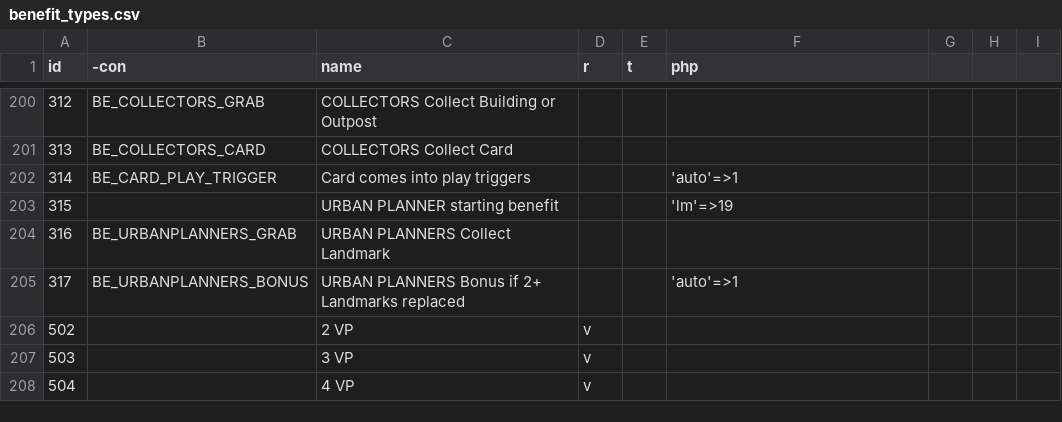
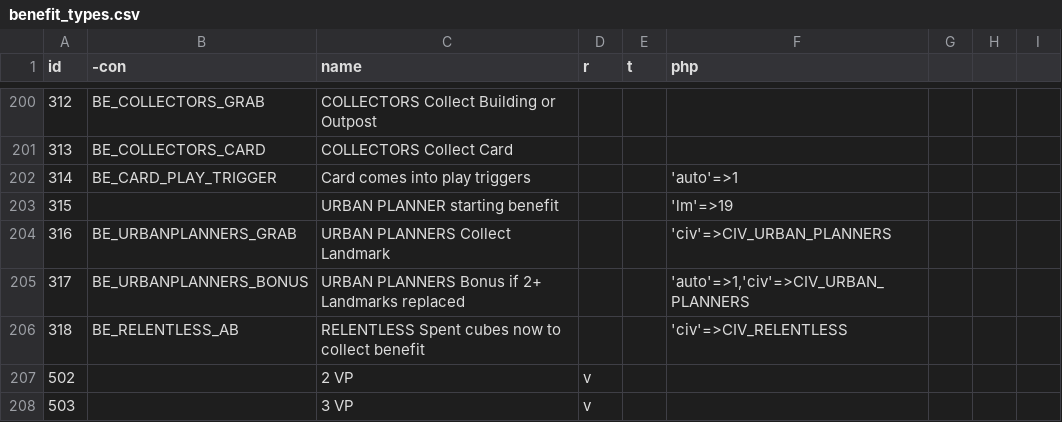
Before and after one commit to elaskavaia/bga-tapestry, a CSV file: misc/benefit_types.csv, drawn as a sheet; only a part is shown, gaps mark what is left out; the shorter side is filled out with more unchanged rows.

Commit message:
Relentless v8

```diff
--- a/misc/benefit_types.csv
+++ b/misc/benefit_types.csv
@@ -203,4 +203,5 @@ id|-con|name|r|t|php
 315||URBAN PLANNER starting benefit|||'lm'=>19
-316|BE_URBANPLANNERS_GRAB|URBAN PLANNERS Collect Landmark
-317|BE_URBANPLANNERS_BONUS|URBAN PLANNERS Bonus if 2+ Landmarks replaced|||'auto'=>1
+316|BE_URBANPLANNERS_GRAB|URBAN PLANNERS Collect Landmark|||'civ'=>CIV_URBAN_PLANNERS
+317|BE_URBANPLANNERS_BONUS|URBAN PLANNERS Bonus if 2+ Landmarks replaced|||'auto'=>1,'civ'=>CIV_URBAN_PLANNERS
+318|BE_RELENTLESS_AB|RELENTLESS Spent cubes now to collect benefit|||'civ'=>CIV_RELENTLESS
 502||2 VP|v||
```
Also changed, not shown: 5 other files.
